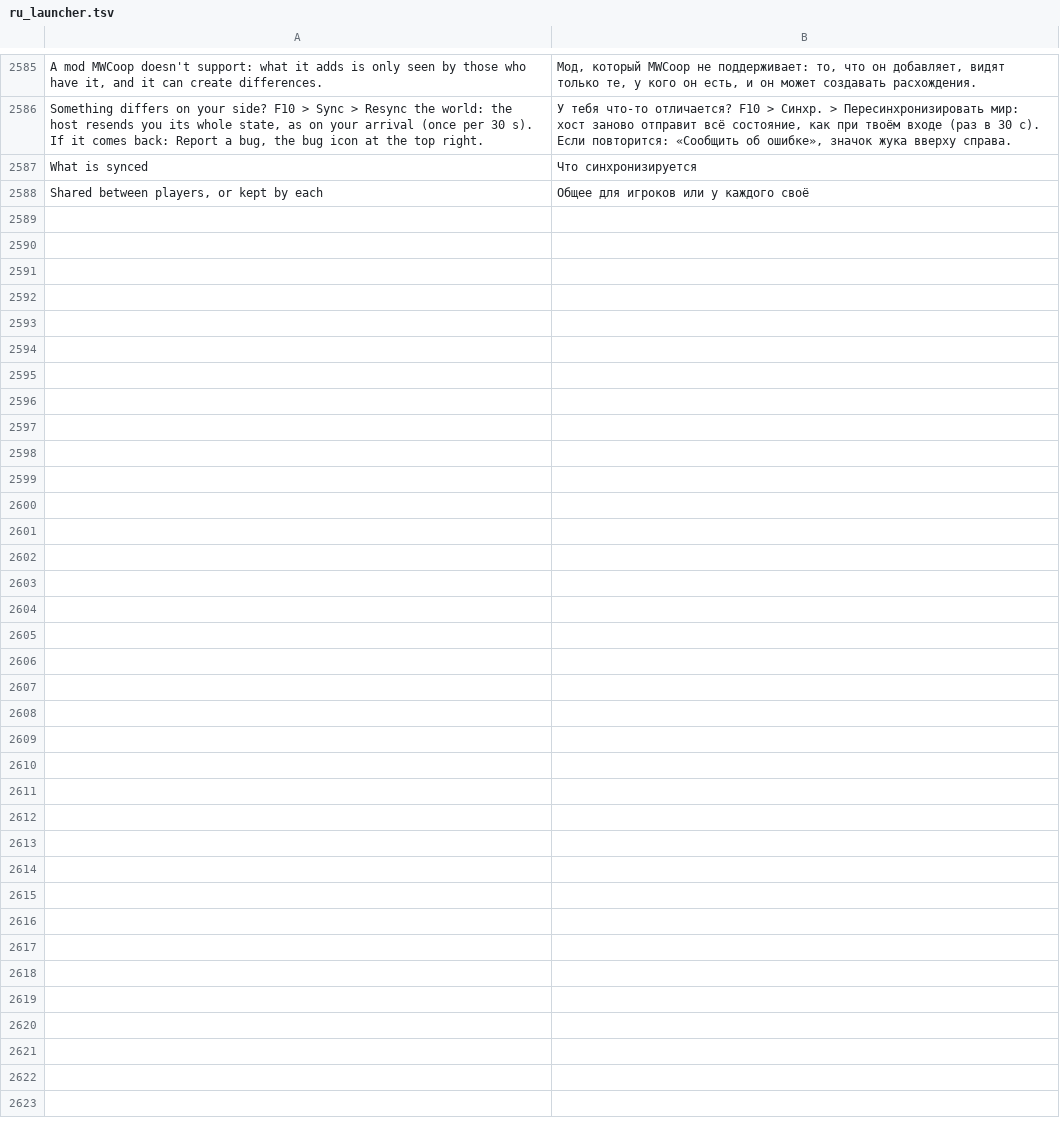
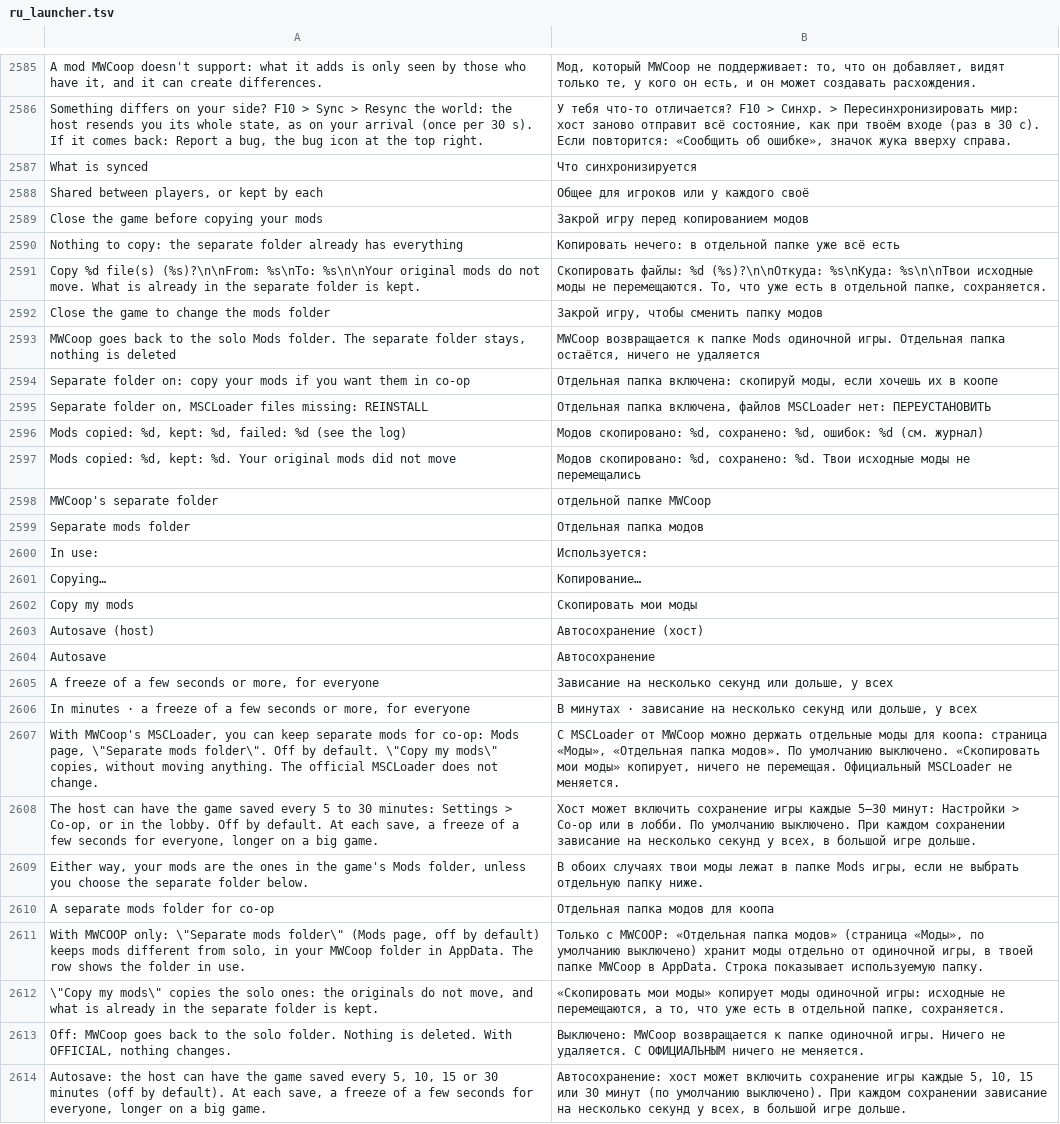
Before and after one commit to Parricidium/MWCoop, a TSV file: run/ru/ru_launcher.tsv, drawn as a sheet; only a part is shown, gaps mark what is left out; the diff names each change by its address in the sheet, - before the commit and + after, or states it on an @@ line.

```diff
--- a/run/ru/ru_launcher.tsv
+++ b/run/ru/ru_launcher.tsv
+row 2589: Close the game before copying your mods | Закрой игру перед копированием модов
+row 2590: Nothing to copy: the separate folder already has everything | Копировать нечего: в отдельной папке уже всё есть
+row 2591: Copy %d file(s) (%s)?\n\nFrom: %s\nTo: %s\n\nYour original mods do not move. What is already in the separate folder is kept. | Скопировать файлы: %d (%s)?\n\nОткуда: %s\nКуда: %s\n\nТвои исходные моды не перемещаются. То, что уже есть в отдельной папке, сохраняется.
+row 2592: Close the game to change the mods folder | Закрой игру, чтобы сменить папку модов
+row 2593: MWCoop goes back to the solo Mods folder. The separate folder stays, nothing is deleted | MWCoop возвращается к папке Mods одиночной игры. Отдельная папка остаётся, ничего не удаляется
+row 2594: Separate folder on: copy your mods if you want them in co-op | Отдельная папка включена: скопируй моды, если хочешь их в коопе
+row 2595: Separate folder on, MSCLoader files missing: REINSTALL | Отдельная папка включена, файлов MSCLoader нет: ПЕРЕУСТАНОВИТЬ
+row 2596: Mods copied: %d, kept: %d, failed: %d (see the log) | Модов скопировано: %d, сохранено: %d, ошибок: %d (см. журнал)
+row 2597: Mods copied: %d, kept: %d. Your original mods did not move | Модов скопировано: %d, сохранено: %d. Твои исходные моды не перемещались
+row 2598: MWCoop's separate folder | отдельной папке MWCoop
+row 2599: Separate mods folder | Отдельная папка модов
+row 2600: In use: | Используется:
+row 2601: Copying… | Копирование…
+row 2602: Copy my mods | Скопировать мои моды
+row 2603: Autosave (host) | Автосохранение (хост)
+row 2604: Autosave | Автосохранение
+row 2605: A freeze of a few seconds or more, for everyone | Зависание на несколько секунд или дольше, у всех
+row 2606: In minutes · a freeze of a few seconds or more, for everyone | В минутах · зависание на несколько секунд или дольше, у всех
+row 2607: With MWCoop's MSCLoader, you can keep separate mods for co-op: Mods page, \"Separate mods folder\". Off by default. \"Copy my mods\" copies, without moving anything. The official MSCLoader does not change. | С MSCLoader от MWCoop можно держать отдельные моды для коопа: страница «Моды», «Отдельная папка модов». По умолчанию выключено. «Скопировать мои моды» копирует, ничего не перемещая. Официальный MSCLoader не меняется.
+row 2608: The host can have the game saved every 5 to 30 minutes: Settings > Co-op, or in the lobby. Off by default. At each save, a freeze of a few seconds for everyone, longer on a big game. | Хост может включить сохранение игры каждые 5–30 минут: Настройки > Co-op или в лобби. По умолчанию выключено. При каждом сохранении зависание на несколько секунд у всех, в большой игре дольше.
+row 2609: Either way, your mods are the ones in the game's Mods folder, unless you choose the separate folder below. | В обоих случаях твои моды лежат в папке Mods игры, если не выбрать отдельную папку ниже.
+row 2610: A separate mods folder for co-op | Отдельная папка модов для коопа
+row 2611: With MWCOOP only: \"Separate mods folder\" (Mods page, off by default) keeps mods different from solo, in your MWCoop folder in AppData. The row shows the folder in use. | Только с MWCOOP: «Отдельная папка модов» (страница «Моды», по умолчанию выключено) хранит моды отдельно от одиночной игры, в твоей папке MWCoop в AppData. Строка показывает используемую папку.
+row 2612: \"Copy my mods\" copies the solo ones: the originals do not move, and what is already in the separate folder is kept. | «Скопировать мои моды» копирует моды одиночной игры: исходные не перемещаются, а то, что уже есть в отдельной папке, сохраняется.
+row 2613: Off: MWCoop goes back to the solo folder. Nothing is deleted. With OFFICIAL, nothing changes. | Выключено: MWCoop возвращается к папке одиночной игры. Ничего не удаляется. С ОФИЦИАЛЬНЫМ ничего не меняется.
+row 2614: Autosave: the host can have the game saved every 5, 10, 15 or 30 minutes (off by default). At each save, a freeze of a few seconds for everyone, longer on a big game. | Автосохранение: хост может включить сохранение игры каждые 5, 10, 15 или 30 минут (по умолчанию выключено). При каждом сохранении зависание на несколько секунд у всех, в большой игре дольше.
```
Also changed, not shown: run/ar/ar_launcher.tsv, 10 other files.
